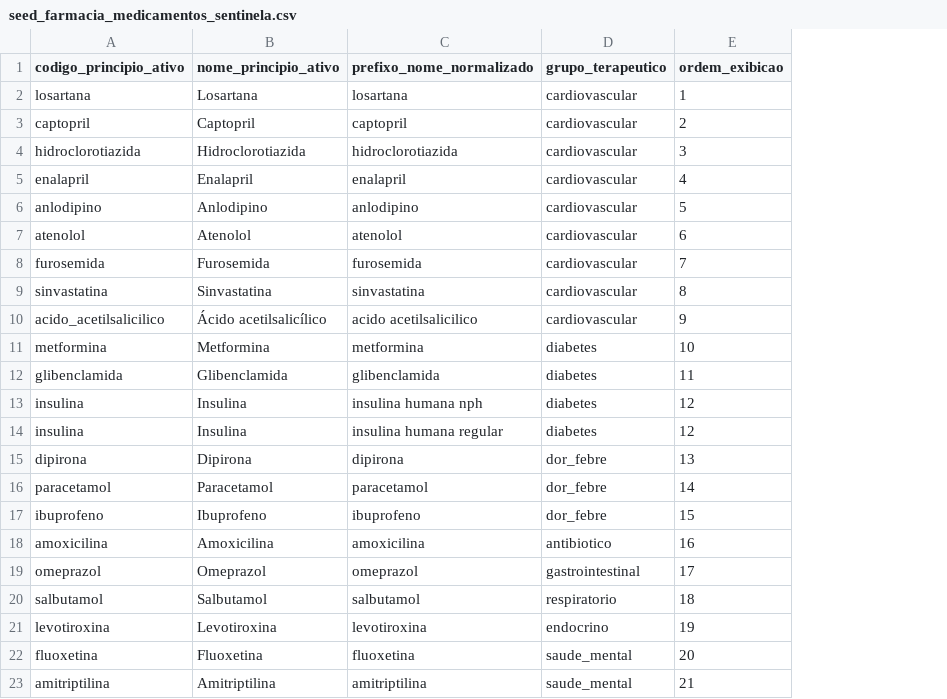
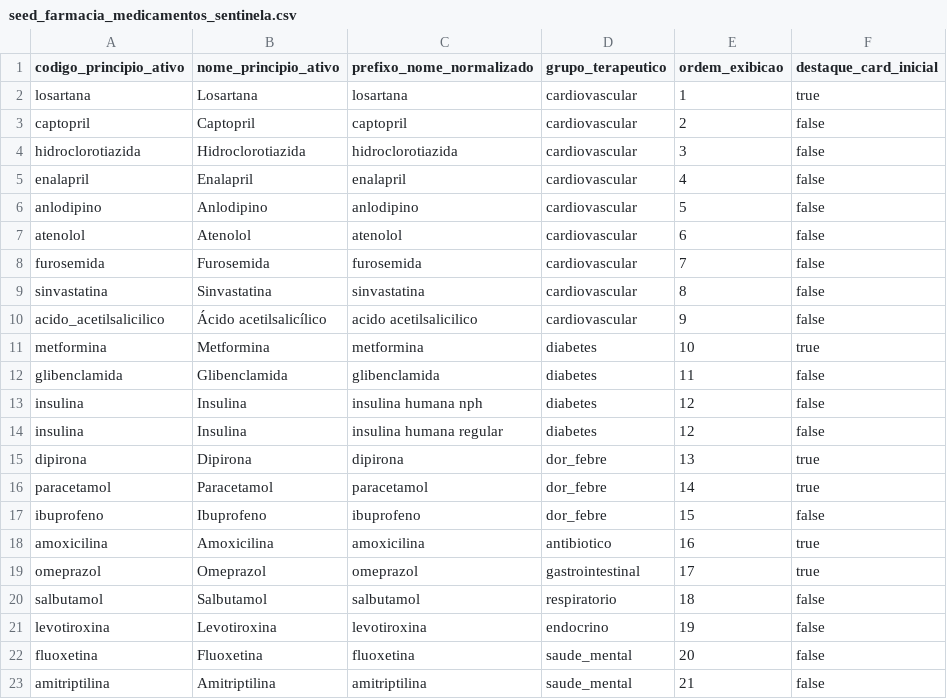
Before and after one commit to maistransparencia/transparencia, a CSV file: elt/transform/seeds/seed_farmacia_medicamentos_sentinela.csv, drawn as a sheet; the diff names each change by its address in the sheet, - before the commit and + after, or states it on an @@ line.

```diff
--- a/elt/transform/seeds/seed_farmacia_medicamentos_sentinela.csv
+++ b/elt/transform/seeds/seed_farmacia_medicamentos_sentinela.csv
+column F (destaque_card_inicial), rows 2-23: true | false | false | false | false | false | false | false | false | true | false | false | false | true | true | false | true | true | false | false | false | false
```
Also changed, not shown: 19 other files.
